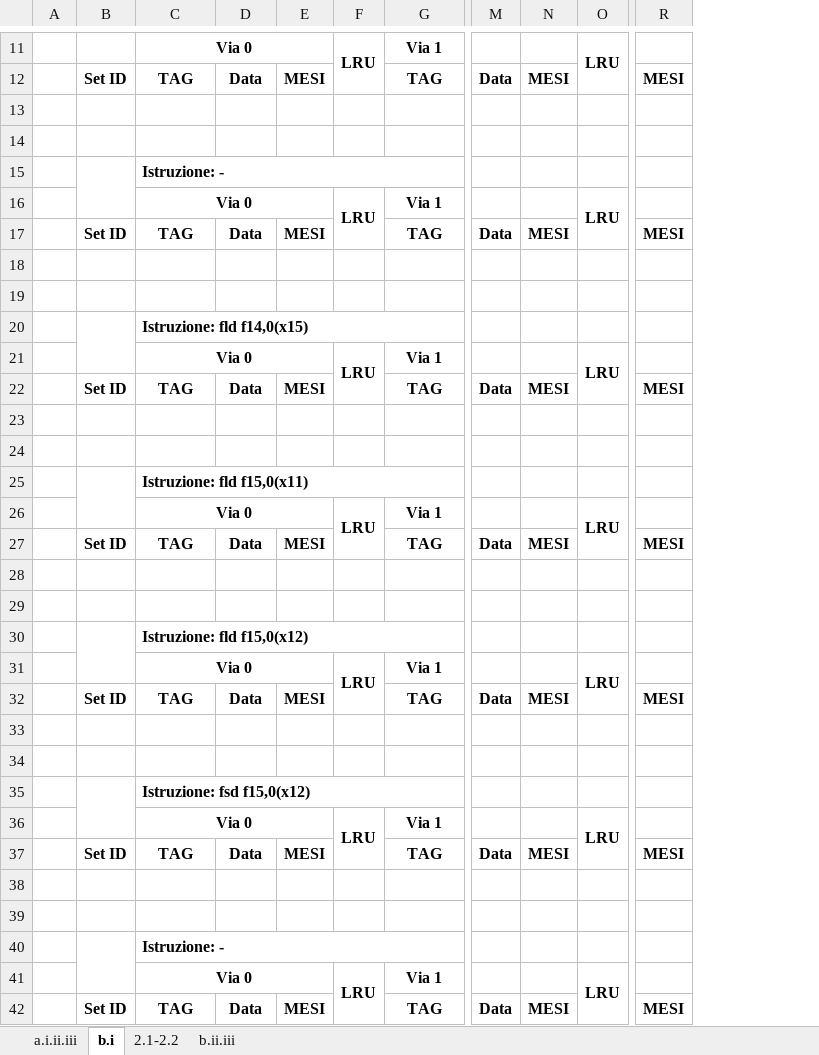
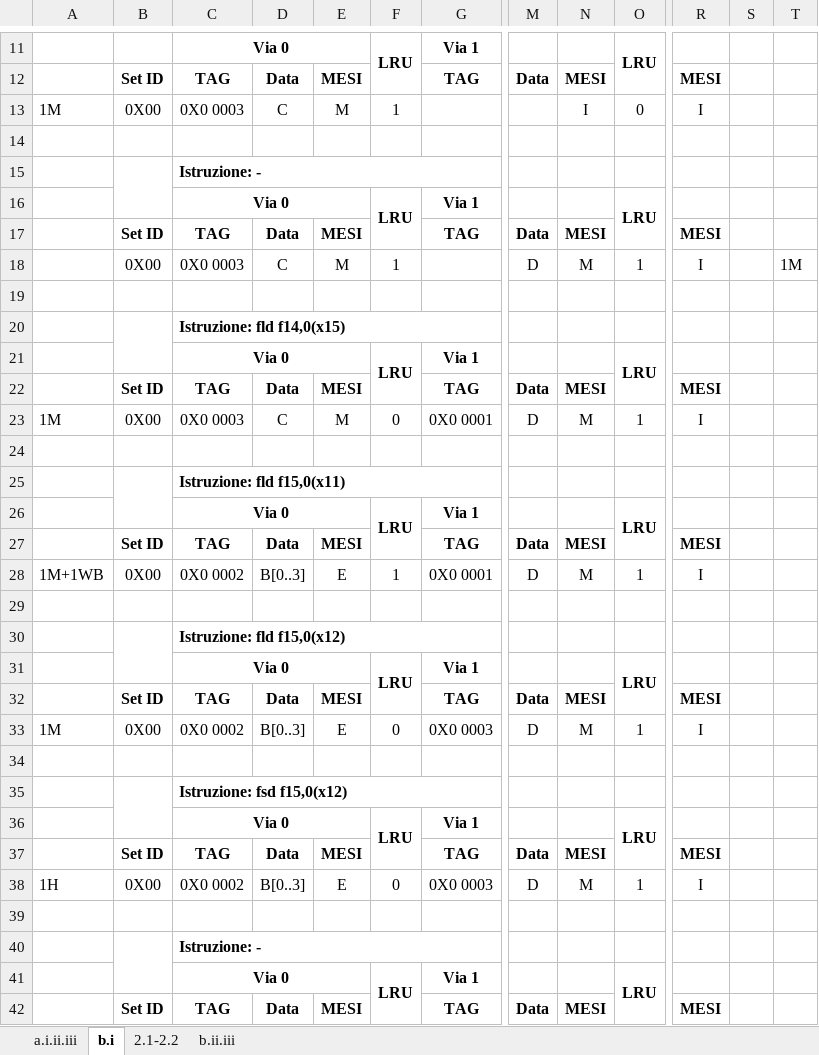
Before and after one commit to Tomassone/Universidad, an Excel workbook: Esercitazioni_AC/2024_01_08/Foglio_Soluzione_Es2_CEM_20240108.xlsx, sheet b.i, drawn as a sheet; only a part is shown, gaps mark what is left out; values as stored, in another font and other column widths than the file's, no borders; removed rows and columns are numbered as before the commit, all else as after; rows hold the shown columns only; the diff covers the shown part only; the diff names each change by its address in the sheet, - before the commit and + after, or states it on an @@ line.

Commit message:
Update Foglio_Soluzione_Es2_CEM_20240108.xlsx

```diff
--- a/Esercitazioni_AC/2024_01_08/Foglio_Soluzione_Es2_CEM_20240108.xlsx (sheet b.i)
+++ b/Esercitazioni_AC/2024_01_08/Foglio_Soluzione_Es2_CEM_20240108.xlsx (sheet b.i)
-column A, empty
+column A, rows 13-38: 1M |  |  |  |  |  |  |  |  |  | 1M |  |  |  |  | 1M+1WB |  |  |  |  | 1M |  |  |  |  | 1H
+column S, empty
+column T, row 18: 1M
-row 13: (empty)
+row 13: 1M | 0X00 | 0X0 0003 | C | M | 1 |  |  | I | 0 | I
-row 18: (empty)
+row 18:  | 0X00 | 0X0 0003 | C | M | 1 |  | D | M | 1 | I |  | 1M
-row 23: (empty)
+row 23: 1M | 0X00 | 0X0 0003 | C | M | 0 | 0X0 0001 | D | M | 1 | I
-row 28: (empty)
+row 28: 1M+1WB | 0X00 | 0X0 0002 | B[0..3] | E | 1 | 0X0 0001 | D | M | 1 | I
-row 33: (empty)
+row 33: 1M | 0X00 | 0X0 0002 | B[0..3] | E | 0 | 0X0 0003 | D | M | 1 | I
-row 38: (empty)
+row 38: 1H | 0X00 | 0X0 0002 | B[0..3] | E | 0 | 0X0 0003 | D | M | 1 | I
```
Also changed, not shown: 1 added row and 31 edited cells elsewhere in this sheet, sheet 2.1-2.2, sheet b.ii.iii.
